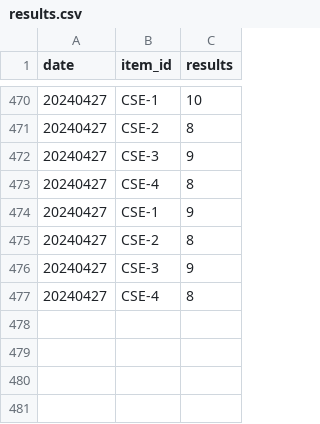
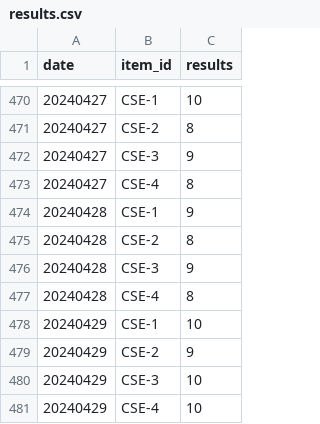
Before and after one commit to Kwanloky/IS-cybergeek, a CSV file: results.csv, drawn as a sheet; only a part is shown, gaps mark what is left out.

```diff
--- a/results.csv
+++ b/results.csv
@@ -473,5 +473,9 @@ date,item_id,results
 20240427,CSE-4,8
-20240427,CSE-1,9
-20240427,CSE-2,8
-20240427,CSE-3,9
-20240427,CSE-4,8
+20240428,CSE-1,9
+20240428,CSE-2,8
+20240428,CSE-3,9
+20240428,CSE-4,8
+20240429,CSE-1,10
+20240429,CSE-2,9
+20240429,CSE-3,10
+20240429,CSE-4,10
```
Also changed, not shown: 1 other file.
